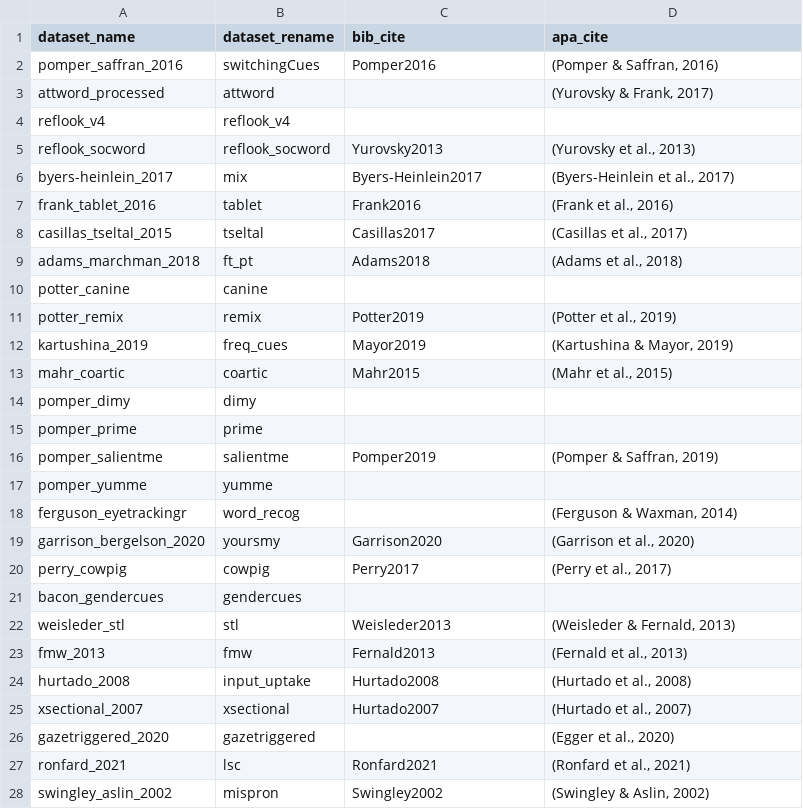
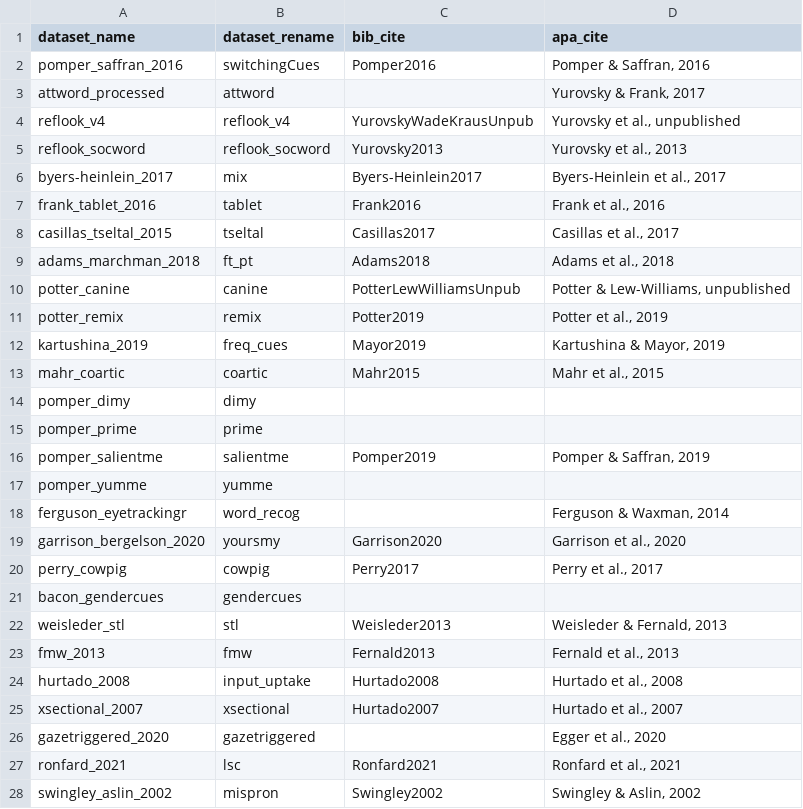
Before and after one commit to peekbank/peekbank-paper, a CSV file: brm/data/dataset_name_mapping.csv, drawn as a sheet; only a part is shown; the diff covers the shown part only.

```diff
--- a/brm/data/dataset_name_mapping.csv
+++ b/brm/data/dataset_name_mapping.csv
@@ -1,28 +1,28 @@
 dataset_name,dataset_rename,bib_cite,apa_cite
-pomper_saffran_2016,switchingCues,Pomper2016,"(Pomper & Saffran, 2016)"
-attword_processed,attword,,"(Yurovsky & Frank, 2017)"
-reflook_v4,reflook_v4,,
-reflook_socword,reflook_socword,Yurovsky2013,"(Yurovsky et al., 2013)"
-byers-heinlein_2017,mix,Byers-Heinlein2017,"(Byers-Heinlein et al., 2017)"
-frank_tablet_2016,tablet,Frank2016,"(Frank et al., 2016)"
-casillas_tseltal_2015,tseltal,Casillas2017,"(Casillas et al., 2017)"
-adams_marchman_2018,ft_pt,Adams2018,"(Adams et al., 2018)"
-potter_canine,canine,,
-potter_remix,remix,Potter2019,"(Potter et al., 2019)"
-kartushina_2019,freq_cues,Mayor2019,"(Kartushina & Mayor, 2019)"
-mahr_coartic,coartic,Mahr2015,"(Mahr et al., 2015)"
+pomper_saffran_2016,switchingCues,Pomper2016,"Pomper & Saffran, 2016"
+attword_processed,attword,,"Yurovsky & Frank, 2017"
+reflook_v4,reflook_v4,YurovskyWadeKrausUnpub,"Yurovsky et al., unpublished"
+reflook_socword,reflook_socword,Yurovsky2013,"Yurovsky et al., 2013"
+byers-heinlein_2017,mix,Byers-Heinlein2017,"Byers-Heinlein et al., 2017"
+frank_tablet_2016,tablet,Frank2016,"Frank et al., 2016"
+casillas_tseltal_2015,tseltal,Casillas2017,"Casillas et al., 2017"
+adams_marchman_2018,ft_pt,Adams2018,"Adams et al., 2018"
+potter_canine,canine,PotterLewWilliamsUnpub,"Potter & Lew-Williams, unpublished"
+potter_remix,remix,Potter2019,"Potter et al., 2019"
+kartushina_2019,freq_cues,Mayor2019,"Kartushina & Mayor, 2019"
+mahr_coartic,coartic,Mahr2015,"Mahr et al., 2015"
 pomper_dimy,dimy,,
 pomper_prime,prime,,
-pomper_salientme,salientme,Pomper2019,"(Pomper & Saffran, 2019)"
+pomper_salientme,salientme,Pomper2019,"Pomper & Saffran, 2019"
 pomper_yumme,yumme,,
-ferguson_eyetrackingr,word_recog,,"(Ferguson & Waxman, 2014)"
-garrison_bergelson_2020,yoursmy,Garrison2020,"(Garrison et al., 2020)"
-perry_cowpig,cowpig,Perry2017,"(Perry et al., 2017)"
+ferguson_eyetrackingr,word_recog,,"Ferguson & Waxman, 2014"
+garrison_bergelson_2020,yoursmy,Garrison2020,"Garrison et al., 2020"
+perry_cowpig,cowpig,Perry2017,"Perry et al., 2017"
 bacon_gendercues,gendercues,,
-weisleder_stl,stl,Weisleder2013,"(Weisleder & Fernald, 2013)"
-fmw_2013,fmw,Fernald2013,"(Fernald et al., 2013)"
-hurtado_2008,input_uptake,Hurtado2008,"(Hurtado et al., 2008)"
-xsectional_2007,xsectional,Hurtado2007,"(Hurtado et al., 2007)"
-gazetriggered_2020,gazetriggered,,"(Egger et al., 2020)"
-ronfard_2021,lsc,Ronfard2021,"(Ronfard et al., 2021)"
-swingley_aslin_2002,mispron,Swingley2002,"(Swingley & Aslin, 2002)"
+weisleder_stl,stl,Weisleder2013,"Weisleder & Fernald, 2013"
+fmw_2013,fmw,Fernald2013,"Fernald et al., 2013"
+hurtado_2008,input_uptake,Hurtado2008,"Hurtado et al., 2008"
+xsectional_2007,xsectional,Hurtado2007,"Hurtado et al., 2007"
+gazetriggered_2020,gazetriggered,,"Egger et al., 2020"
+ronfard_2021,lsc,Ronfard2021,"Ronfard et al., 2021"
+swingley_aslin_2002,mispron,Swingley2002,"Swingley & Aslin, 2002"
```
Also changed, not shown: 1 edited cell elsewhere in this file, 8 other files.
